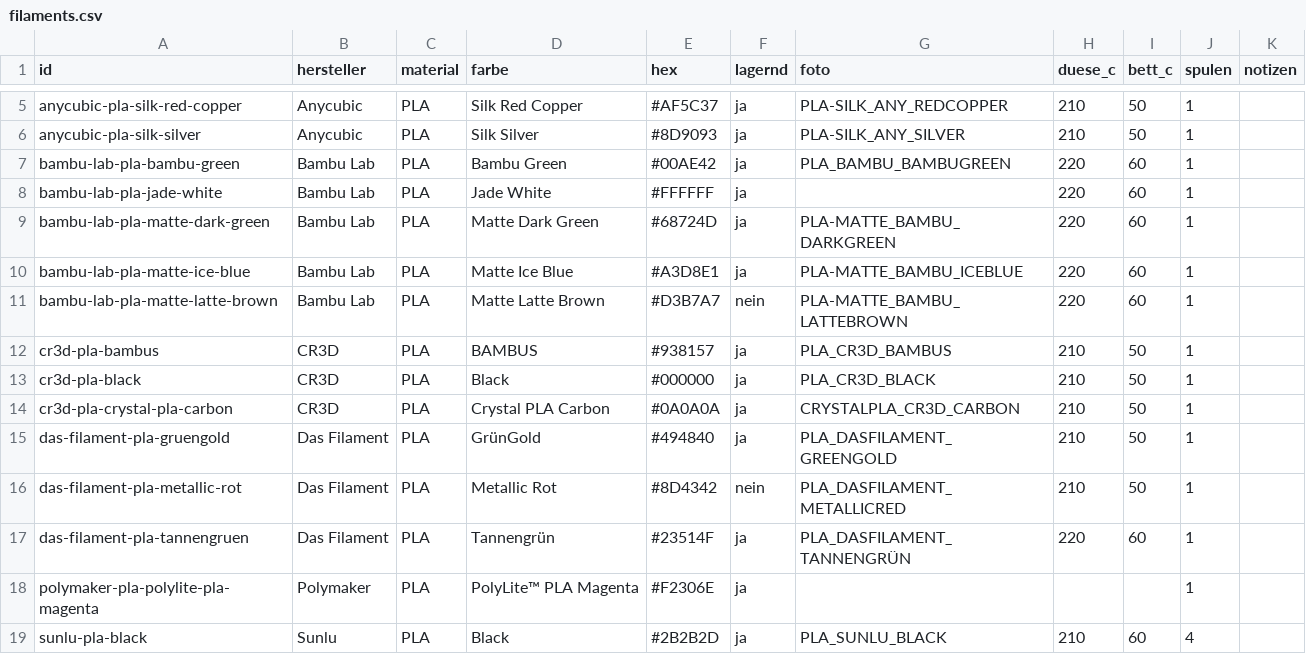
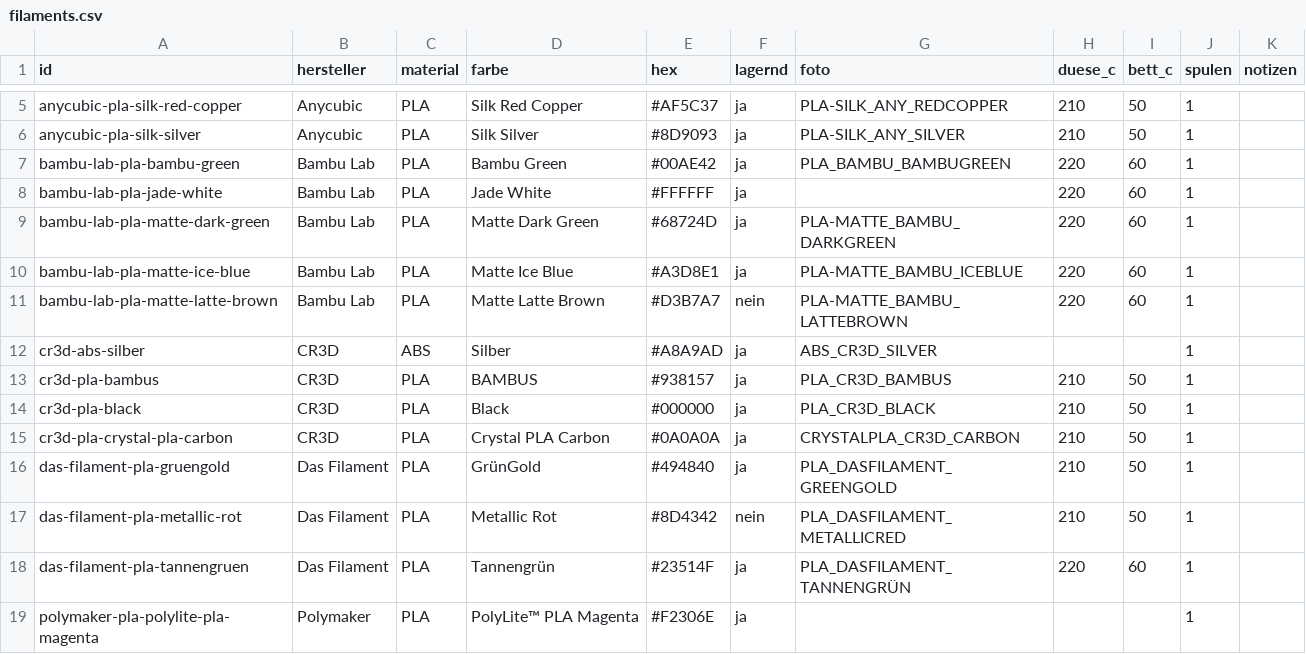
Before and after one commit to RainerBavaria/Benchy-Galerie, a CSV file: filaments.csv, drawn as a sheet; only a part is shown, gaps mark what is left out; the shorter side is filled out with more unchanged rows; the diff names each change by its address in the sheet, - before the commit and + after, or states it on an @@ line.

Commit message:
Bestand aus Spoolman aktualisiert

```diff
--- a/filaments.csv
+++ b/filaments.csv
+row 12: cr3d-abs-silber | CR3D | ABS | Silber | #A8A9AD | ja | ABS_CR3D_SILVER |  |  | 1
```
